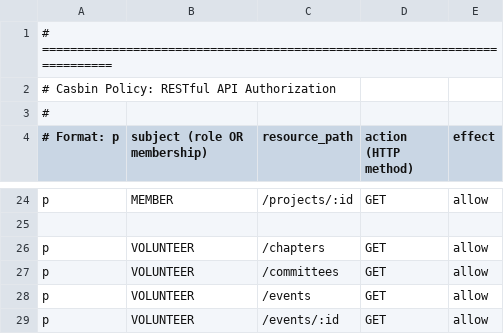
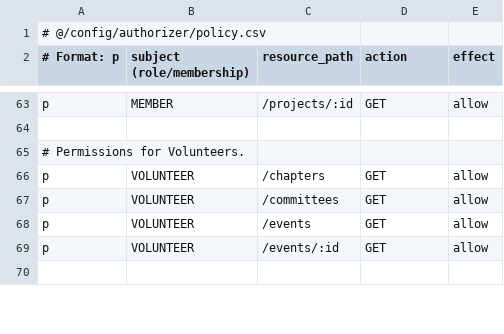
Before and after one commit to nisaacdz/ypf-backend, a CSV file: configs/authorizer/policy.csv, drawn as a sheet; only a part is shown, gaps mark what is left out; the shorter side is filled out with more unchanged rows; the diff covers the shown part only.

```diff
--- a/configs/authorizer/policy.csv
+++ b/configs/authorizer/policy.csv
@@ -1,4 +1,2 @@
-# ===========================================================================
-# Casbin Policy: RESTful API Authorization
-#
-# Format: p, subject (role OR membership), resource_path, action (HTTP method), effect
+# @/config/authorizer/policy.csv
+# Format: p, subject (role/membership), resource_path, action, effect
@@ -25,2 +64,3 @@ p, MEMBER, /projects/:id, GET, allow
 
+# Permissions for Volunteers.
 p, VOLUNTEER, /chapters, GET, allow
```
Also changed, not shown: 26 added rows, 50 removed rows, 18 moved rows and 9 edited cells elsewhere in this file, 8 other files.
